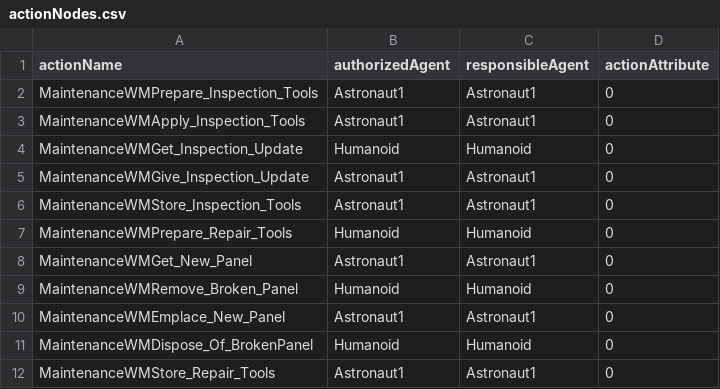
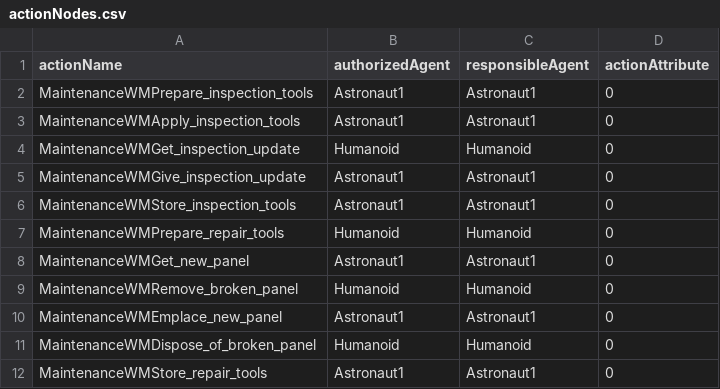
Before and after one commit to James-Bartman/NetworkVisualization, a CSV file: data/KatieResearch/HFES/case_study/actionNodes.csv, drawn as a sheet.

Commit message:
Add files via upload

```diff
--- a/data/KatieResearch/HFES/case_study/actionNodes.csv
+++ b/data/KatieResearch/HFES/case_study/actionNodes.csv
@@ -1,12 +1,12 @@
 actionName,authorizedAgent,responsibleAgent,actionAttribute
-MaintenanceWMPrepare_Inspection_Tools,Astronaut1,Astronaut1,0
-MaintenanceWMApply_Inspection_Tools,Astronaut1,Astronaut1,0
-MaintenanceWMGet_Inspection_Update,Humanoid,Humanoid,0
-MaintenanceWMGive_Inspection_Update,Astronaut1,Astronaut1,0
-MaintenanceWMStore_Inspection_Tools,Astronaut1,Astronaut1,0
-MaintenanceWMPrepare_Repair_Tools,Humanoid,Humanoid,0
-MaintenanceWMGet_New_Panel,Astronaut1,Astronaut1,0
-MaintenanceWMRemove_Broken_Panel,Humanoid,Humanoid,0
-MaintenanceWMEmplace_New_Panel,Astronaut1,Astronaut1,0
-MaintenanceWMDispose_Of_BrokenPanel,Humanoid,Humanoid,0
-MaintenanceWMStore_Repair_Tools,Astronaut1,Astronaut1,0
+MaintenanceWMPrepare_inspection_tools,Astronaut1,Astronaut1,0
+MaintenanceWMApply_inspection_tools,Astronaut1,Astronaut1,0
+MaintenanceWMGet_inspection_update,Humanoid,Humanoid,0
+MaintenanceWMGive_inspection_update,Astronaut1,Astronaut1,0
+MaintenanceWMStore_inspection_tools,Astronaut1,Astronaut1,0
+MaintenanceWMPrepare_repair_tools,Humanoid,Humanoid,0
+MaintenanceWMGet_new_panel,Astronaut1,Astronaut1,0
+MaintenanceWMRemove_broken_panel,Humanoid,Humanoid,0
+MaintenanceWMEmplace_new_panel,Astronaut1,Astronaut1,0
+MaintenanceWMDispose_of_broken_panel,Humanoid,Humanoid,0
+MaintenanceWMStore_repair_tools,Astronaut1,Astronaut1,0
```
